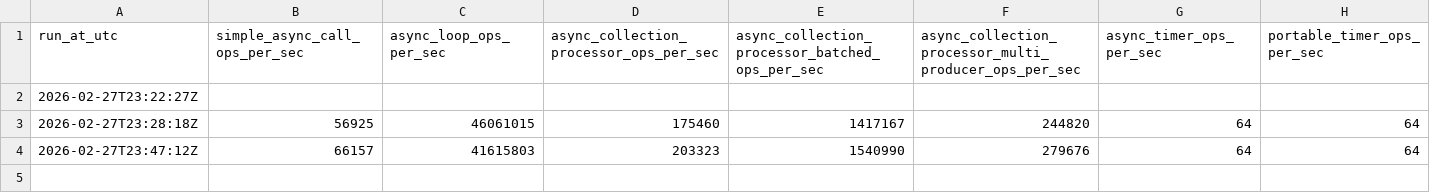
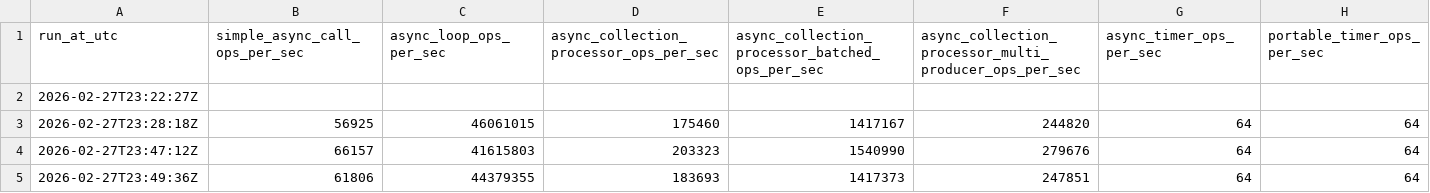
Before and after one commit to MaxLogic/MaxLogicFoundation, a CSV file: benchmarks/MaxLogic.Async.Benchmark.history.csv, drawn as a sheet; the diff names each change by its address in the sheet, - before the commit and + after, or states it on an @@ line.

Commit message:
chore(bench): refresh async median benchmark artifacts

```diff
--- a/benchmarks/MaxLogic.Async.Benchmark.history.csv
+++ b/benchmarks/MaxLogic.Async.Benchmark.history.csv
+row 5: 2026-02-27T23:49:36Z | 61806 | 44379355 | 183693 | 1417373 | 247851 | 64 | 64
```
Also changed, not shown: 1 other file.
